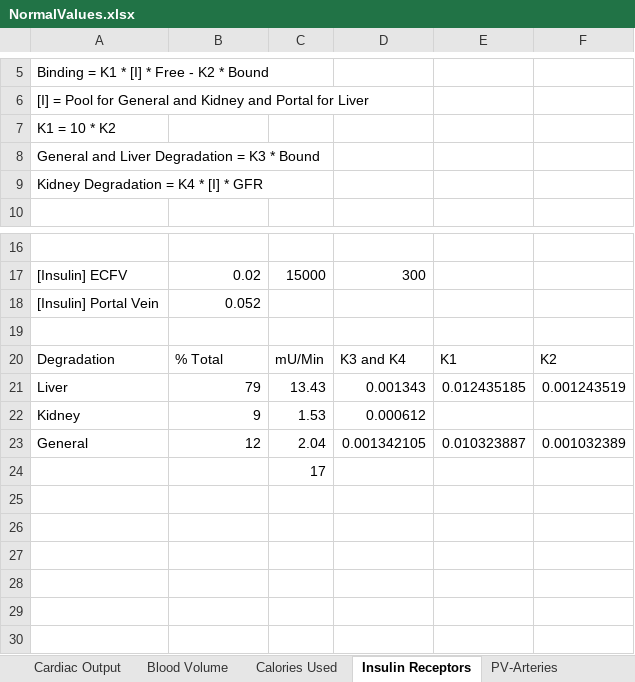
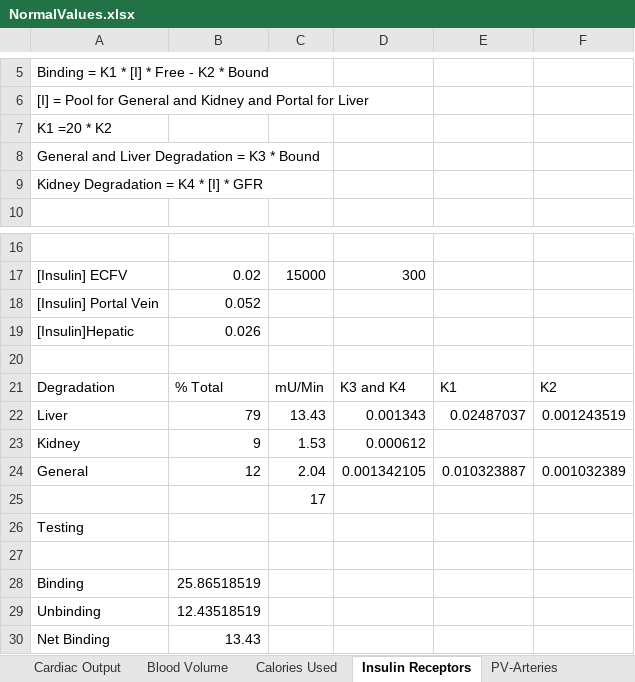
Before and after one commit to HumMod/autodoc, an Excel workbook: NormalValues/NormalValues.xlsx, sheet Insulin Receptors, drawn as a sheet; only a part is shown, gaps mark what is left out; values as stored, in another font and other column widths than the file's, no borders; addresses are those after the commit; the diff names each change by its address in the sheet, - before the commit and + after, or states it on an @@ line.

```diff
--- a/NormalValues/NormalValues.xlsx (sheet Insulin Receptors)
+++ b/NormalValues/NormalValues.xlsx (sheet Insulin Receptors)
-A7: K1 = 10 * K2
+A7: K1 =20 * K2
+row 19: [Insulin]Hepatic | 0.026
-E22: 0.012435185
+E22: 0.02487037
+row 26: Testing
+row 27: (empty)
+row 28: Binding | 25.86518519
+row 29: Unbinding | 12.43518519
+row 30: Net Binding | 13.43
```
Also changed, not shown: sheet Organ Blood Flow, formulas that keep their value, 1 other file.
